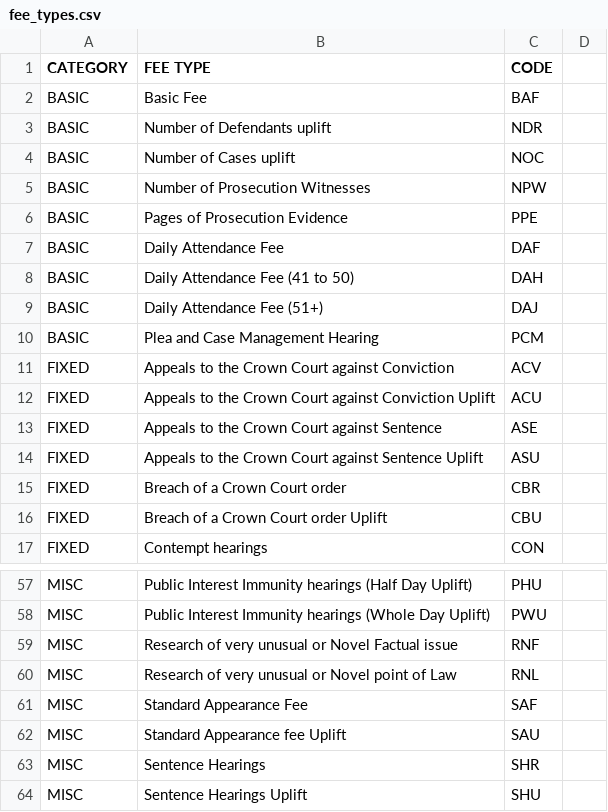
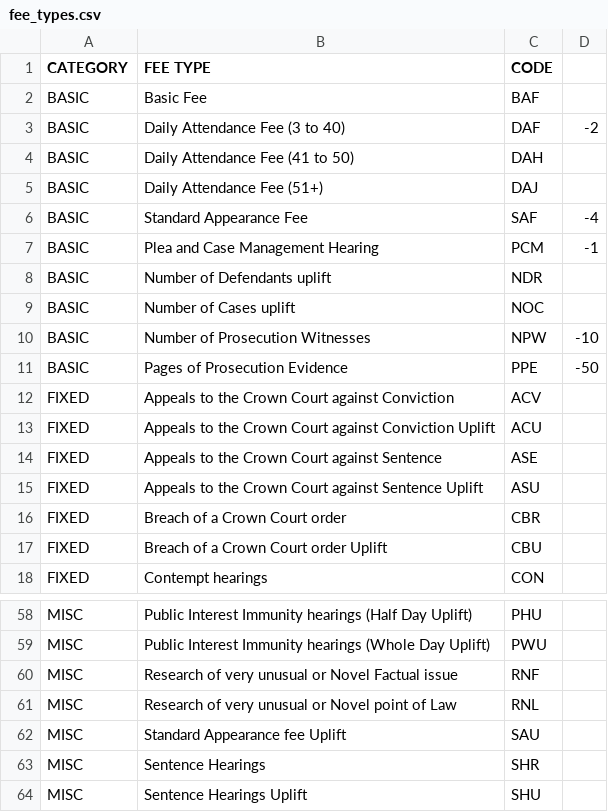
Before and after one commit to ministryofjustice/Claim-for-Crown-Court-Defence, a CSV file: lib/assets/data/fee_types.csv, drawn as a sheet; only a part is shown, gaps mark what is left out.

Commit message:
(WIP) Amend basic fees section
changes include copy and adding SAF to the Intital/Basic fees section
as well as adding a quantity modifier to account for those
fees that are accounted for as part of basic fees. failing cukes to
fix still.

```diff
--- a/lib/assets/data/fee_types.csv
+++ b/lib/assets/data/fee_types.csv
@@ -2,10 +2,11 @@ CATEGORY,FEE TYPE,CODE
 BASIC,Basic Fee,BAF
+BASIC,Daily Attendance Fee (3 to 40),DAF,-2
+BASIC,Daily Attendance Fee (41 to 50),DAH
+BASIC,Daily Attendance Fee (51+),DAJ
+BASIC,Standard Appearance Fee,SAF,-4
+BASIC,Plea and Case Management Hearing,PCM,-1
 BASIC,Number of Defendants uplift,NDR
 BASIC,Number of Cases uplift,NOC
-BASIC,Number of Prosecution Witnesses,NPW
-BASIC,Pages of Prosecution Evidence,PPE
-BASIC,Daily Attendance Fee,DAF
-BASIC,Daily Attendance Fee (41 to 50),DAH
-BASIC,Daily Attendance Fee (51+),DAJ
-BASIC,Plea and Case Management Hearing,PCM
+BASIC,Number of Prosecution Witnesses,NPW,-10
+BASIC,Pages of Prosecution Evidence,PPE,-50
 FIXED,Appeals to the Crown Court against Conviction,ACV
@@ -60,3 +61,2 @@ MISC,Research of very unusual or Novel Factual issue,RNF
 MISC,Research of very unusual or Novel point of Law,RNL
-MISC,Standard Appearance Fee,SAF
 MISC,Standard Appearance fee Uplift,SAU
```
Also changed, not shown: 13 other files.
